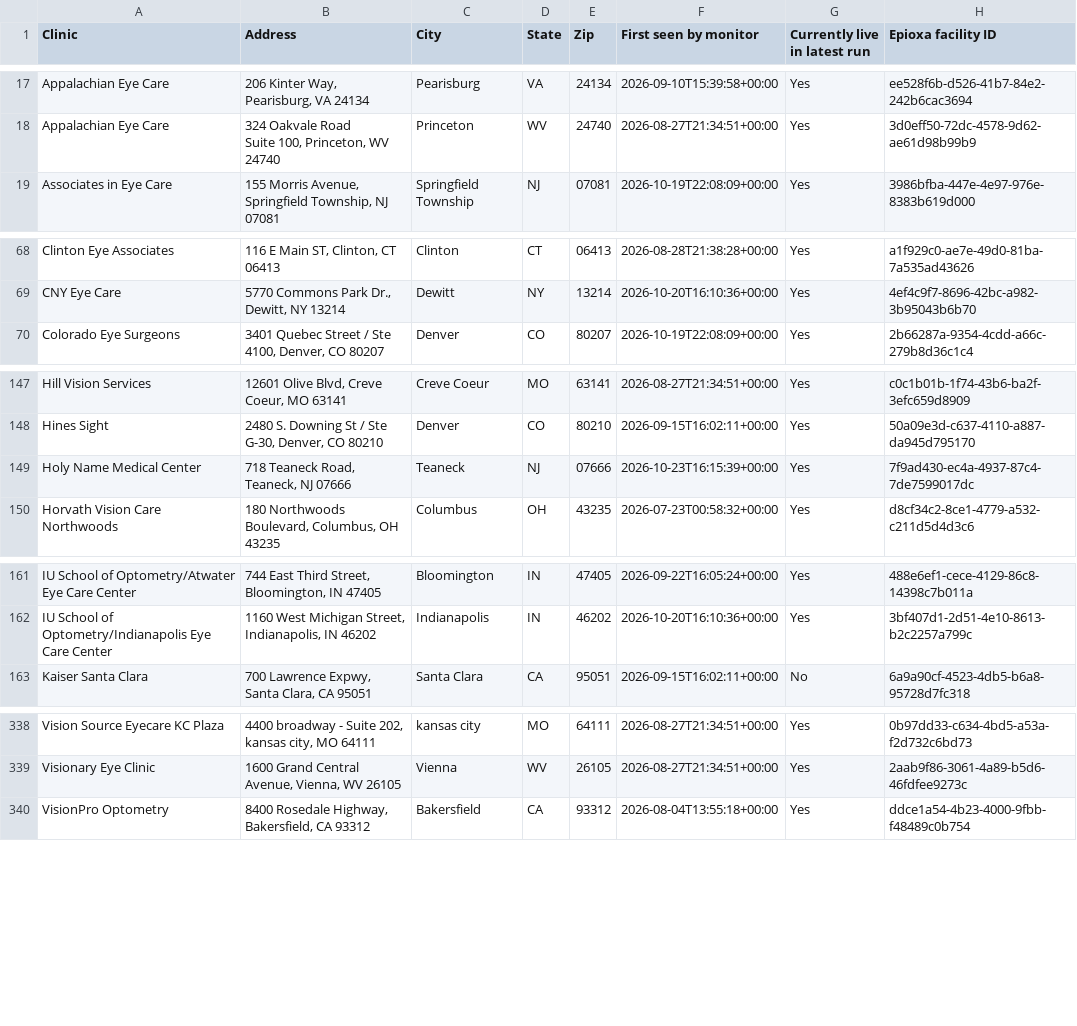
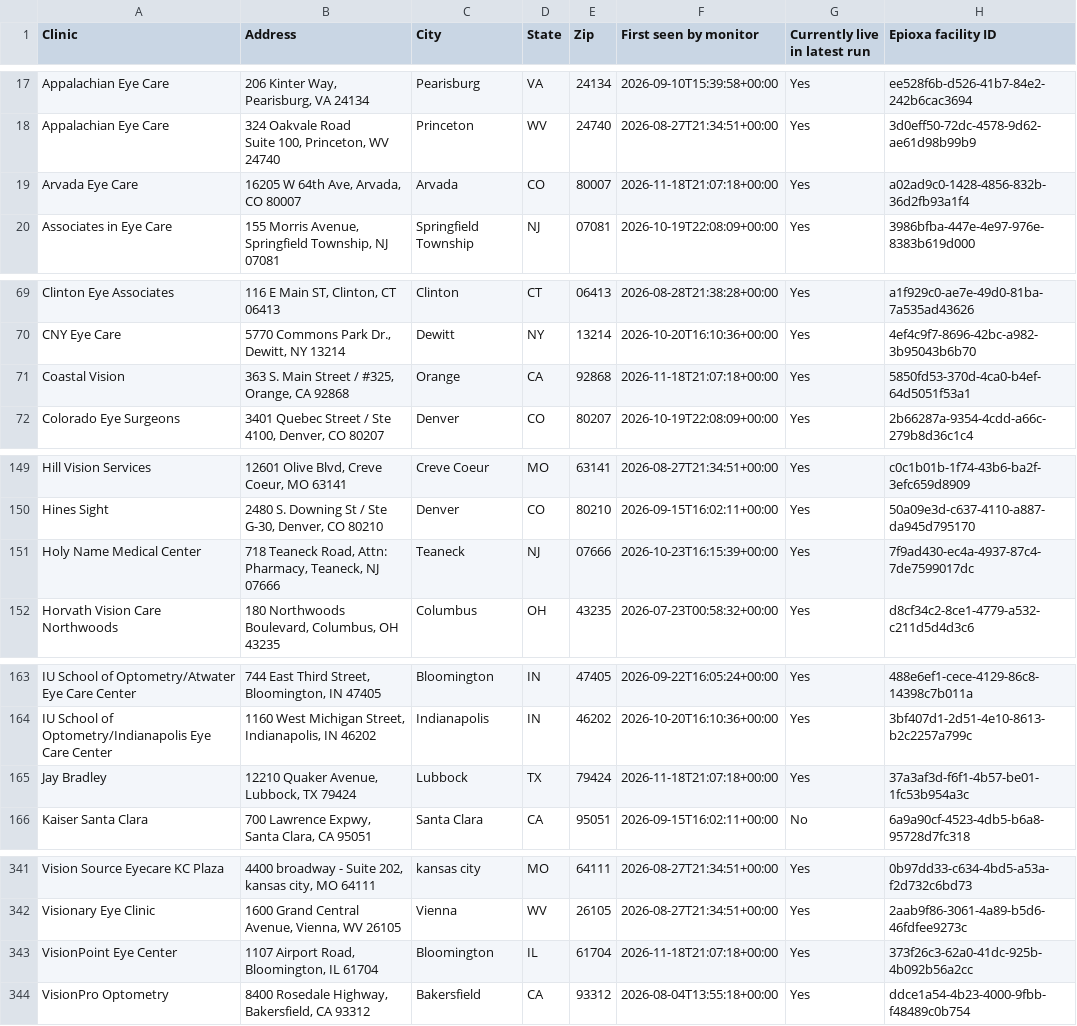
Before and after one commit to mpomroy9/epioxa-clinic-dashboard, a CSV file: outputs/epioxa-target-place-id-gaps.csv, drawn as a sheet; only a part is shown, gaps mark what is left out.

```diff
--- a/outputs/epioxa-target-place-id-gaps.csv
+++ b/outputs/epioxa-target-place-id-gaps.csv
@@ -19,2 +19,3 @@ Appalachian Eye Care,"324 Oakvale Road
 Suite 100, Princeton, WV 24740",Princeton,WV,24740,2026-08-27T21:34:51+00:00,Yes,3d0eff50-72dc-4578-9d62-ae61d98b99b9
+Arvada Eye Care,"16205 W 64th Ave, Arvada, CO 80007",Arvada,CO,80007,2026-11-18T21:07:18+00:00,Yes,a02ad9c0-1428-4856-832b-36d2fb93a1f4
 Associates in Eye Care,"155 Morris Avenue, Springfield Township, NJ 07081",Springfield Township,NJ,07081,2026-10-19T22:08:09+00:00,Yes,3986bfba-447e-4e97-976e-8383b619d000
@@ -74,2 +75,3 @@ Clinton Eye Associates,"116 E Main ST, Clinton, CT 06413",Clinton,CT,06413,2026-
 CNY Eye Care,"5770 Commons Park Dr., Dewitt, NY 13214",Dewitt,NY,13214,2026-10-20T16:10:36+00:00,Yes,4ef4c9f7-8696-42bc-a982-3b95043b6b70
+Coastal Vision,"363 S. Main Street / #325, Orange, CA 92868",Orange,CA,92868,2026-11-18T21:07:18+00:00,Yes,5850fd53-370d-4ca0-b4ef-64d5051f53a1
 Colorado Eye Surgeons,"3401 Quebec Street / Ste 4100, Denver, CO 80207",Denver,CO,80207,2026-10-19T22:08:09+00:00,Yes,2b66287a-9354-4cdd-a66c-279b8d36c1c4
@@ -158,3 +160,3 @@ Hill Vision Services,"12601 Olive Blvd, Creve Coeur, MO 63141",Creve Coeur,MO,63
 Hines Sight,"2480 S. Downing St / Ste G-30, Denver, CO 80210",Denver,CO,80210,2026-09-15T16:02:11+00:00,Yes,50a09e3d-c637-4110-a887-da945d795170
-Holy Name Medical Center,"718 Teaneck Road, Teaneck, NJ 07666",Teaneck,NJ,07666,2026-10-23T16:15:39+00:00,Yes,7f9ad430-ec4a-4937-87c4-7de7599017dc
+Holy Name Medical Center,"718 Teaneck Road, Attn: Pharmacy, Teaneck, NJ 07666",Teaneck,NJ,07666,2026-10-23T16:15:39+00:00,Yes,7f9ad430-ec4a-4937-87c4-7de7599017dc
 Horvath Vision Care Northwoods,"180 Northwoods Boulevard, Columbus, OH 43235",Columbus,OH,43235,2026-07-23T00:58:32+00:00,Yes,d8cf34c2-8ce1-4779-a532-c211d5d4d3c6
@@ -172,2 +174,3 @@ IU School of Optometry/Atwater Eye Care Center,"744 East Third Street, Bloomingt
 IU School of Optometry/Indianapolis Eye Care Center,"1160 West Michigan Street, Indianapolis, IN 46202",Indianapolis,IN,46202,2026-10-20T16:10:36+00:00,Yes,3bf407d1-2d51-4e10-8613-b2c2257a799c
+Jay Bradley,"12210 Quaker Avenue, Lubbock, TX 79424",Lubbock,TX,79424,2026-11-18T21:07:18+00:00,Yes,37a3af3d-f6f1-4b57-be01-1fc53b954a3c
 Kaiser Santa Clara,"700 Lawrence Expwy, Santa Clara, CA 95051",Santa Clara,CA,95051,2026-09-15T16:02:11+00:00,No,6a9a90cf-4523-4db5-b6a8-95728d7fc318
@@ -353,2 +356,3 @@ Vision Source Eyecare KC Plaza,"4400 broadway - Suite 202, kansas city, MO 64111
 Visionary Eye Clinic,"1600 Grand Central Avenue, Vienna, WV 26105",Vienna,WV,26105,2026-08-27T21:34:51+00:00,Yes,2aab9f86-3061-4a89-b5d6-46fdfee9273c
+VisionPoint Eye Center,"1107 Airport Road, Bloomington, IL 61704",Bloomington,IL,61704,2026-11-18T21:07:18+00:00,Yes,373f26c3-62a0-41dc-925b-4b092b56a2cc
 VisionPro Optometry,"8400 Rosedale Highway, Bakersfield, CA 93312",Bakersfield,CA,93312,2026-08-04T13:55:18+00:00,Yes,ddce1a54-4b23-4000-9fbb-f48489c0b754
```
Also changed, not shown: outputs/epioxa-monitor-new-since-baseline.csv, outputs/epioxa-monitor-tracked-clinics.csv, 6 other files.
